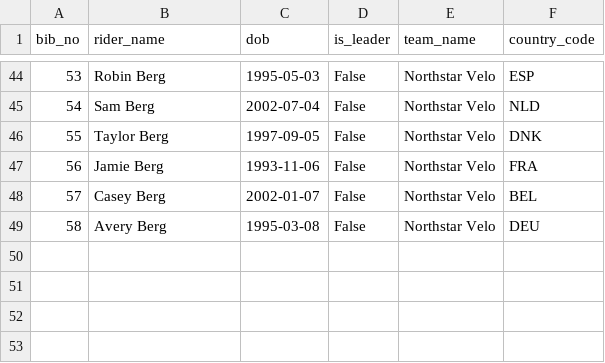
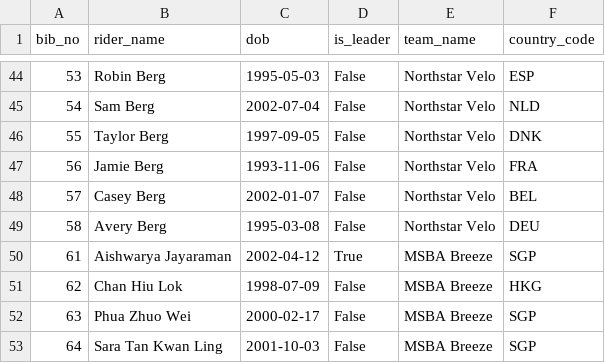
Before and after one commit to WildSphee/5110_groupproject1, a CSV file: task3/data/rider.csv, drawn as a sheet; only a part is shown, gaps mark what is left out; the diff names each change by its address in the sheet, - before the commit and + after, or states it on an @@ line.

```diff
--- a/task3/data/rider.csv
+++ b/task3/data/rider.csv
+row 50: 61 | Aishwarya Jayaraman | 2002-04-12 | True | MSBA Breeze | SGP
+row 51: 62 | Chan Hiu Lok | 1998-07-09 | False | MSBA Breeze | HKG
+row 52: 63 | Phua Zhuo Wei | 2000-02-17 | False | MSBA Breeze | SGP
+row 53: 64 | Sara Tan Kwan Ling | 2001-10-03 | False | MSBA Breeze | SGP
```
Also changed, not shown: task3/data/classification_score.csv, task3/data/result.csv, 29 other files.
